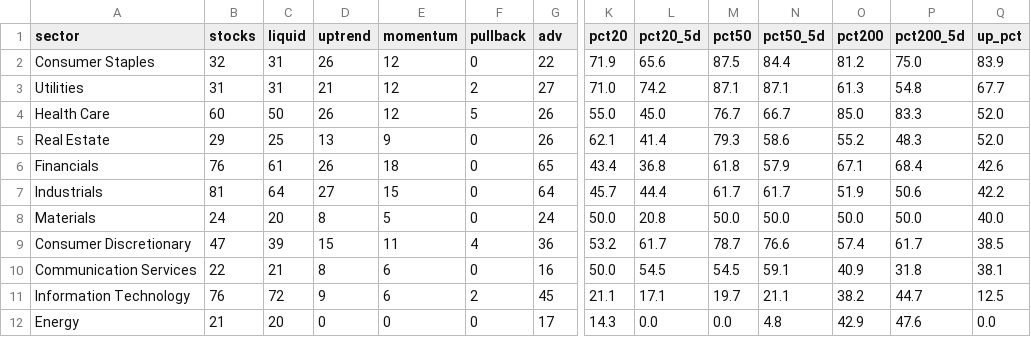
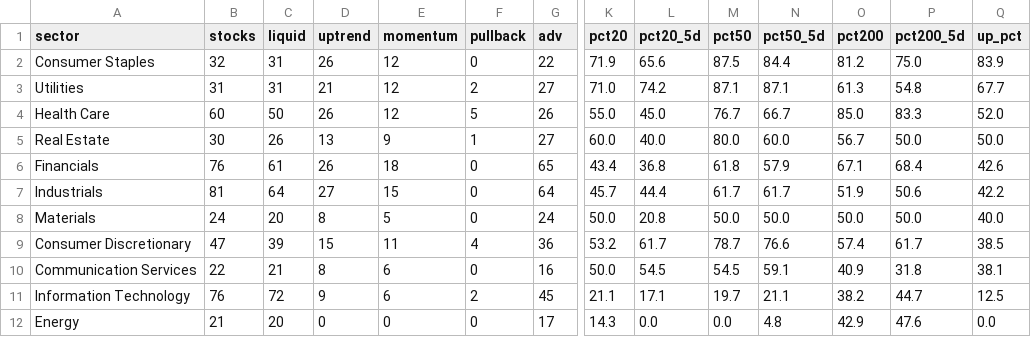
Before and after one commit to txcoproducts-lang/Swing-Screener-, a CSV file: history/sectors_2026-11-25.csv, drawn as a sheet; only a part is shown, gaps mark what is left out; the diff names each change by its address in the sheet, - before the commit and + after, or states it on an @@ line.

```diff
--- a/history/sectors_2026-11-25.csv
+++ b/history/sectors_2026-11-25.csv
-B5 (stocks): 29
+B5 (stocks): 30
-C5 (liquid): 25
+C5 (liquid): 26
-F5 (pullback): 0
+F5 (pullback): 1
-G5 (adv): 26
+G5 (adv): 27
-K5 (pct20): 62.1
+K5 (pct20): 60.0
-L5 (pct20_5d): 41.4
+L5 (pct20_5d): 40.0
-M5 (pct50): 79.3
+M5 (pct50): 80.0
-N5 (pct50_5d): 58.6
+N5 (pct50_5d): 60.0
-O5 (pct200): 55.2
+O5 (pct200): 56.7
-P5 (pct200_5d): 48.3
+P5 (pct200_5d): 50.0
-Q5 (up_pct): 52.0
+Q5 (up_pct): 50.0
```
Also changed, not shown: history/breadth_2026-11-25.csv, history/screener_2026-11-25.csv, 2 other files.
